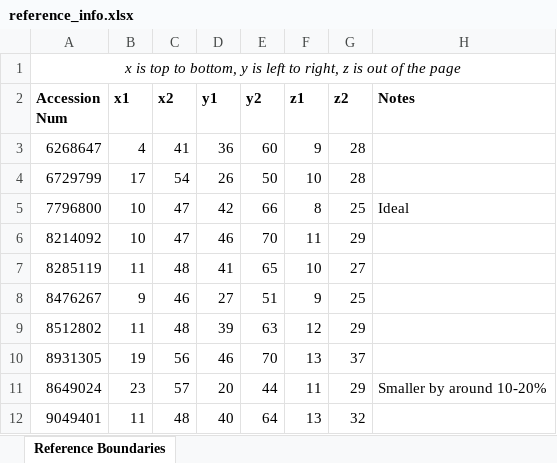
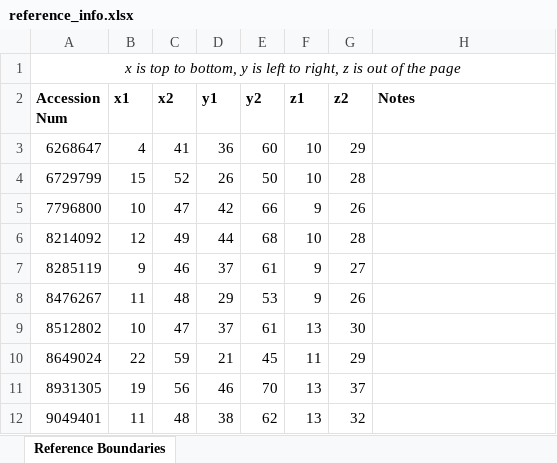
Before and after one commit to youyoons/Undergraduate_Thesis_Scripts, an Excel workbook: DicomSubsampling/reference_info.xlsx, sheet Reference Boundaries, drawn as a sheet; values as stored, in another font and other column widths than the file's, no borders; removed rows and columns are numbered as before the commit, all else as after; the diff names each change by its address in the sheet, - before the commit and + after, or states it on an @@ line.

Commit message:
Updated references slightly for better accuracy

```diff
--- a/DicomSubsampling/reference_info.xlsx (sheet Reference Boundaries)
+++ b/DicomSubsampling/reference_info.xlsx (sheet Reference Boundaries)
-F3 (z1): 9
+F3 (z1): 10
-G3 (z2): 28
+G3 (z2): 29
-B4 (x1): 17
+B4 (x1): 15
-C4 (x2): 54
+C4 (x2): 52
-F5 (z1): 8
+F5 (z1): 9
-G5 (z2): 25
+G5 (z2): 26
-H5 (Notes): Ideal
+H5 (Notes): (empty)
-B6 (x1): 10
+B6 (x1): 12
-C6 (x2): 47
+C6 (x2): 49
-D6 (y1): 46
+D6 (y1): 44
-E6 (y2): 70
+E6 (y2): 68
-F6 (z1): 11
+F6 (z1): 10
-G6 (z2): 29
+G6 (z2): 28
-B7 (x1): 11
+B7 (x1): 9
-C7 (x2): 48
+C7 (x2): 46
-D7 (y1): 41
+D7 (y1): 37
-E7 (y2): 65
+E7 (y2): 61
-F7 (z1): 10
+F7 (z1): 9
-B8 (x1): 9
+B8 (x1): 11
-C8 (x2): 46
+C8 (x2): 48
-D8 (y1): 27
+D8 (y1): 29
-E8 (y2): 51
+E8 (y2): 53
-G8 (z2): 25
+G8 (z2): 26
-B9 (x1): 11
+B9 (x1): 10
-C9 (x2): 48
+C9 (x2): 47
-D9 (y1): 39
+D9 (y1): 37
-E9 (y2): 63
+E9 (y2): 61
-F9 (z1): 12
+F9 (z1): 13
-G9 (z2): 29
+G9 (z2): 30
+row 10: 8649024 | 22 | 59 | 21 | 45 | 11 | 29
-row 11: 8649024 | 23 | 57 | 20 | 44 | 11 | 29 | Smaller by around 10-20%
-D12 (y1): 40
+D12 (y1): 38
-E12 (y2): 64
+E12 (y2): 62
```
